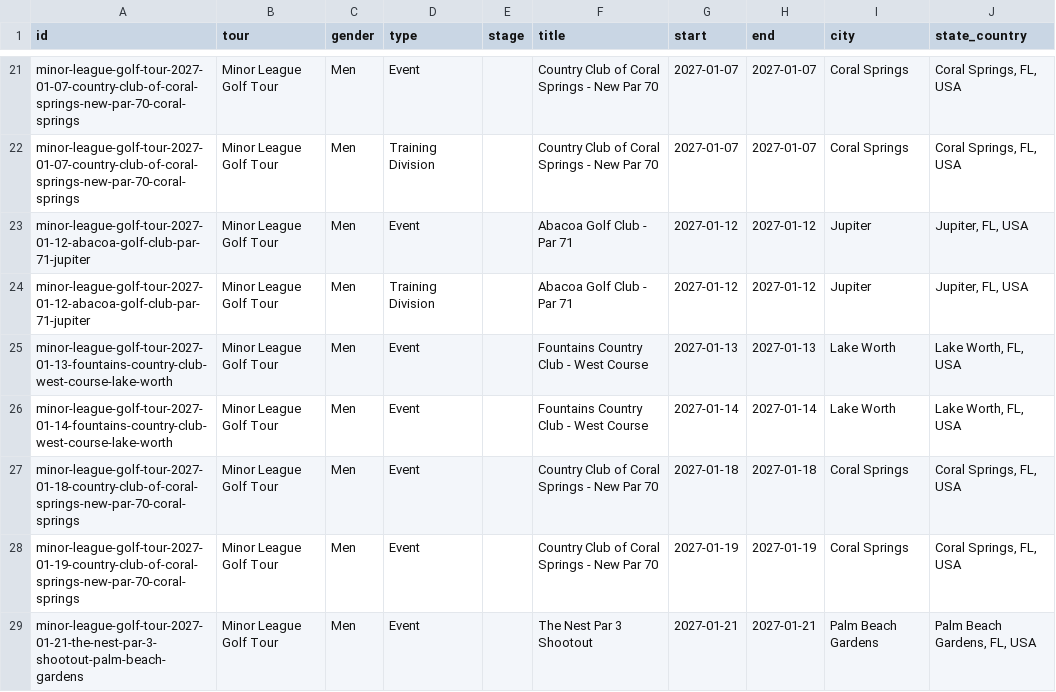
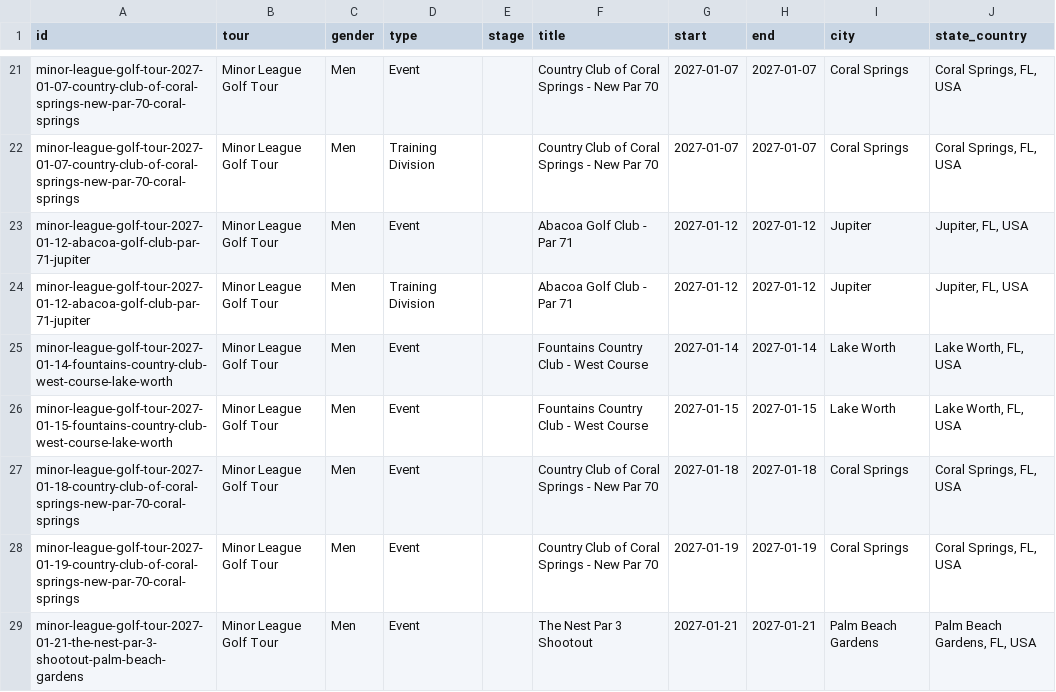
Before and after one commit to pbh007/propath-data, a CSV file: data/_incoming_mlgt_upcoming.csv, drawn as a sheet; only a part is shown, gaps mark what is left out; the diff names each change by its address in the sheet, - before the commit and + after, or states it on an @@ line.

```diff
--- a/data/_incoming_mlgt_upcoming.csv
+++ b/data/_incoming_mlgt_upcoming.csv
-A25 (id): minor-league-golf-tour-2027-01-13-fountains-country-club-west-course-lake-worth
+A25 (id): minor-league-golf-tour-2027-01-14-fountains-country-club-west-course-lake-worth
-G25 (start): 2027-01-13
+G25 (start): 2027-01-14
-H25 (end): 2027-01-13
+H25 (end): 2027-01-14
-A26 (id): minor-league-golf-tour-2027-01-14-fountains-country-club-west-course-lake-worth
+A26 (id): minor-league-golf-tour-2027-01-15-fountains-country-club-west-course-lake-worth
-G26 (start): 2027-01-14
+G26 (start): 2027-01-15
-H26 (end): 2027-01-14
+H26 (end): 2027-01-15
```
Also changed, not shown: data/ProPath-MiniTour2026-MasterEvents.csv.
